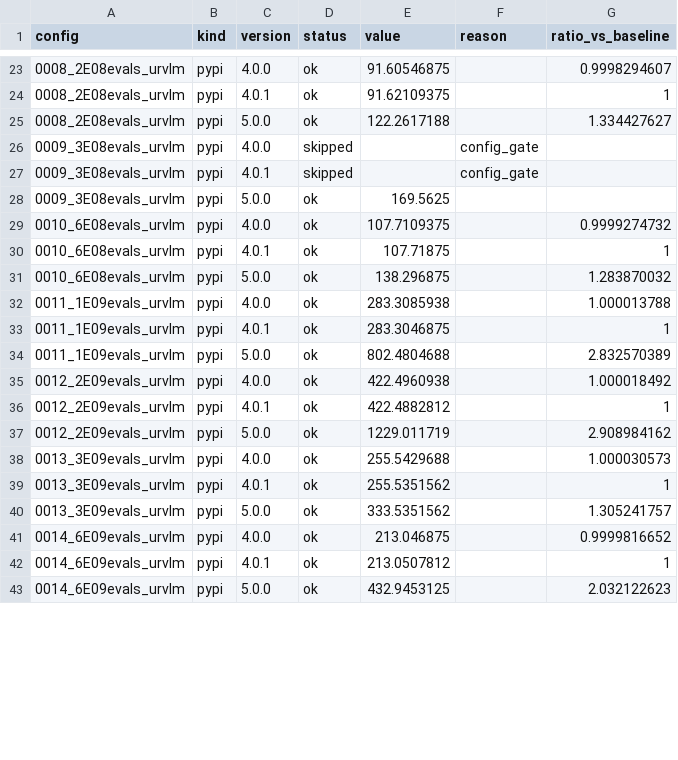
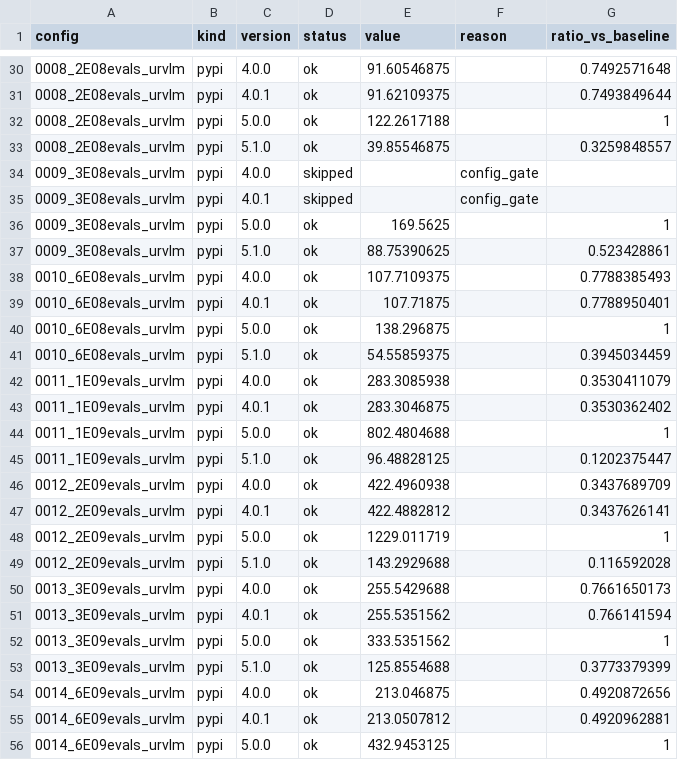
Before and after one commit to camUrban/PteraSoftware, a CSV file: docs/_static/benchmarks/solver_run_memory.csv, drawn as a sheet; only a part is shown, gaps mark what is left out; the diff covers the shown part only.

```diff
--- a/docs/_static/benchmarks/solver_run_memory.csv
+++ b/docs/_static/benchmarks/solver_run_memory.csv
@@ -23,21 +30,27 @@ config,kind,version,status,value,reason,ratio_vs_baseline
-0008_2E08evals_urvlm,pypi,4.0.0,ok,91.60546875,,0.9998294607
-0008_2E08evals_urvlm,pypi,4.0.1,ok,91.62109375,,1
-0008_2E08evals_urvlm,pypi,5.0.0,ok,122.2617188,,1.334427627
+0008_2E08evals_urvlm,pypi,4.0.0,ok,91.60546875,,0.7492571648
+0008_2E08evals_urvlm,pypi,4.0.1,ok,91.62109375,,0.7493849644
+0008_2E08evals_urvlm,pypi,5.0.0,ok,122.2617188,,1
+0008_2E08evals_urvlm,pypi,5.1.0,ok,39.85546875,,0.3259848557
 0009_3E08evals_urvlm,pypi,4.0.0,skipped,,config_gate,
 0009_3E08evals_urvlm,pypi,4.0.1,skipped,,config_gate,
-0009_3E08evals_urvlm,pypi,5.0.0,ok,169.5625,,
-0010_6E08evals_urvlm,pypi,4.0.0,ok,107.7109375,,0.9999274732
-0010_6E08evals_urvlm,pypi,4.0.1,ok,107.71875,,1
-0010_6E08evals_urvlm,pypi,5.0.0,ok,138.296875,,1.283870032
-0011_1E09evals_urvlm,pypi,4.0.0,ok,283.3085938,,1.000013788
-0011_1E09evals_urvlm,pypi,4.0.1,ok,283.3046875,,1
-0011_1E09evals_urvlm,pypi,5.0.0,ok,802.4804688,,2.832570389
-0012_2E09evals_urvlm,pypi,4.0.0,ok,422.4960938,,1.000018492
-0012_2E09evals_urvlm,pypi,4.0.1,ok,422.4882812,,1
-0012_2E09evals_urvlm,pypi,5.0.0,ok,1229.011719,,2.908984162
-0013_3E09evals_urvlm,pypi,4.0.0,ok,255.5429688,,1.000030573
-0013_3E09evals_urvlm,pypi,4.0.1,ok,255.5351562,,1
-0013_3E09evals_urvlm,pypi,5.0.0,ok,333.5351562,,1.305241757
-0014_6E09evals_urvlm,pypi,4.0.0,ok,213.046875,,0.9999816652
-0014_6E09evals_urvlm,pypi,4.0.1,ok,213.0507812,,1
-0014_6E09evals_urvlm,pypi,5.0.0,ok,432.9453125,,2.032122623
+0009_3E08evals_urvlm,pypi,5.0.0,ok,169.5625,,1
+0009_3E08evals_urvlm,pypi,5.1.0,ok,88.75390625,,0.523428861
+0010_6E08evals_urvlm,pypi,4.0.0,ok,107.7109375,,0.7788385493
+0010_6E08evals_urvlm,pypi,4.0.1,ok,107.71875,,0.7788950401
+0010_6E08evals_urvlm,pypi,5.0.0,ok,138.296875,,1
+0010_6E08evals_urvlm,pypi,5.1.0,ok,54.55859375,,0.3945034459
+0011_1E09evals_urvlm,pypi,4.0.0,ok,283.3085938,,0.3530411079
+0011_1E09evals_urvlm,pypi,4.0.1,ok,283.3046875,,0.3530362402
+0011_1E09evals_urvlm,pypi,5.0.0,ok,802.4804688,,1
+0011_1E09evals_urvlm,pypi,5.1.0,ok,96.48828125,,0.1202375447
+0012_2E09evals_urvlm,pypi,4.0.0,ok,422.4960938,,0.3437689709
+0012_2E09evals_urvlm,pypi,4.0.1,ok,422.4882812,,0.3437626141
+0012_2E09evals_urvlm,pypi,5.0.0,ok,1229.011719,,1
+0012_2E09evals_urvlm,pypi,5.1.0,ok,143.2929688,,0.116592028
+0013_3E09evals_urvlm,pypi,4.0.0,ok,255.5429688,,0.7661650173
+0013_3E09evals_urvlm,pypi,4.0.1,ok,255.5351562,,0.766141594
+0013_3E09evals_urvlm,pypi,5.0.0,ok,333.5351562,,1
+0013_3E09evals_urvlm,pypi,5.1.0,ok,125.8554688,,0.3773379399
+0014_6E09evals_urvlm,pypi,4.0.0,ok,213.046875,,0.4920872656
+0014_6E09evals_urvlm,pypi,4.0.1,ok,213.0507812,,0.4920962881
+0014_6E09evals_urvlm,pypi,5.0.0,ok,432.9453125,,1
```
Also changed, not shown: 16 added rows and 41 edited cells elsewhere in this file, docs/_static/benchmarks/solver_run_time.csv, 8 other files.
